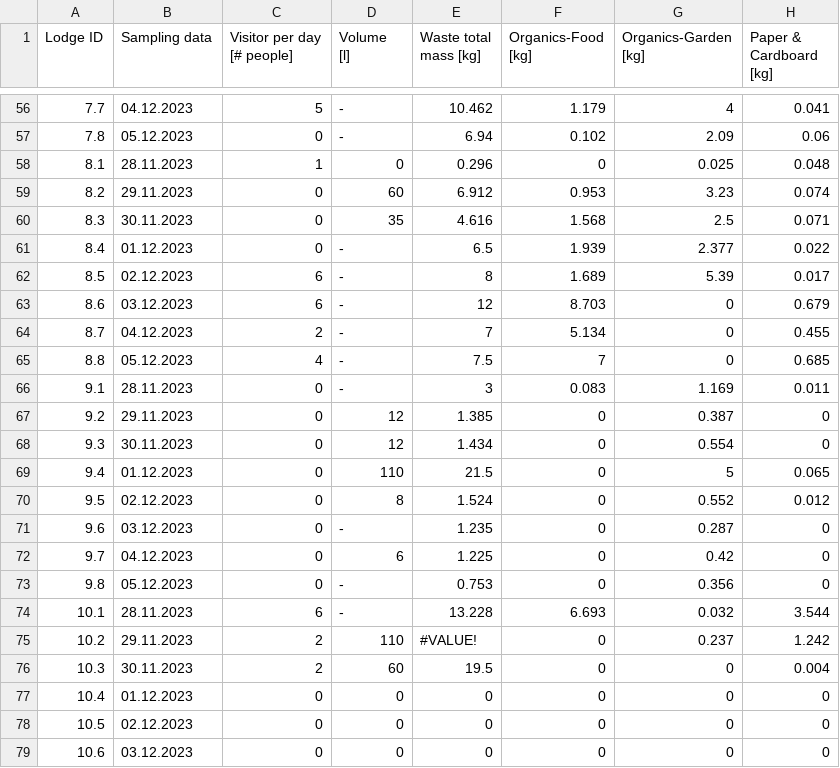
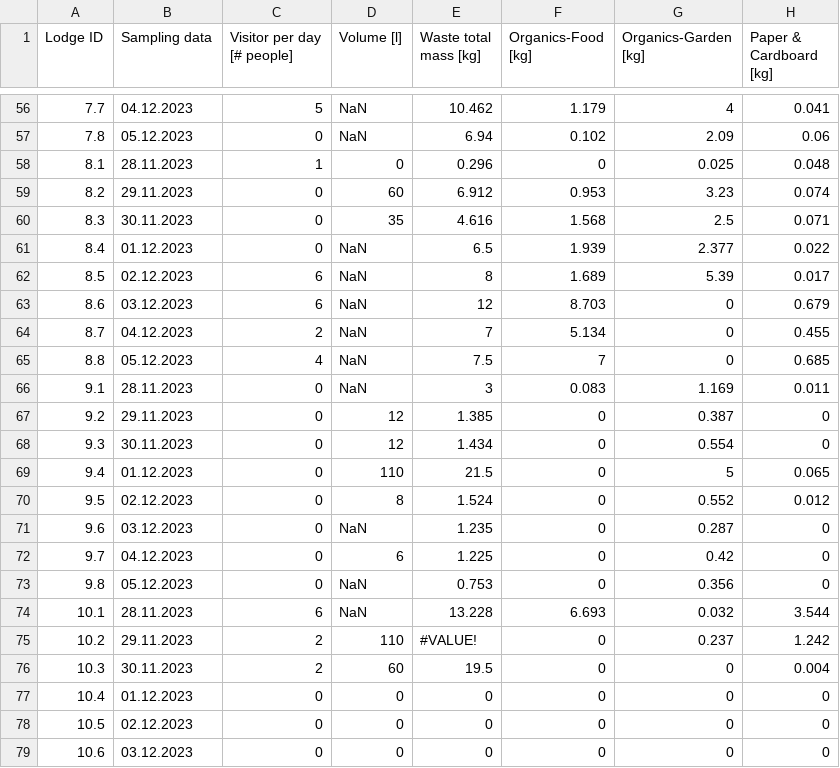
Before and after one commit to Global-Health-Engineering/waste-soil-composting-cape-maclear, a CSV file: data/waste-quantification/waste-quantification-characterization-lodges.csv, drawn as a sheet; only a part is shown, gaps mark what is left out; ↵ is a line break in a cell; the diff covers the shown part only; the diff names each change by its address in the sheet, - before the commit and + after, or states it on an @@ line.

```diff
--- a/data/waste-quantification/waste-quantification-characterization-lodges.csv
+++ b/data/waste-quantification/waste-quantification-characterization-lodges.csv
-C1: Visitor per day ↵ [# people]
+C1: Visitor per day [# people]
-D1: Volume ↵ [l]
+D1: Volume [l]
-D56:D57 (Volume [l]): -
+D56:D57 (Volume [l]): NaN
-D61:D66 (Volume [l]): -
+D61:D66 (Volume [l]): NaN
-D71 (Volume [l]): -
+D71 (Volume [l]): NaN
-D73:D74 (Volume [l]): -
+D73:D74 (Volume [l]): NaN
```
Also changed, not shown: 46 edited cells elsewhere in this file, data/farmer-survey/farmers-questionnaire-1.csv, data/farmer-survey/farmers-questionnaire-2.csv, 4 other files.
